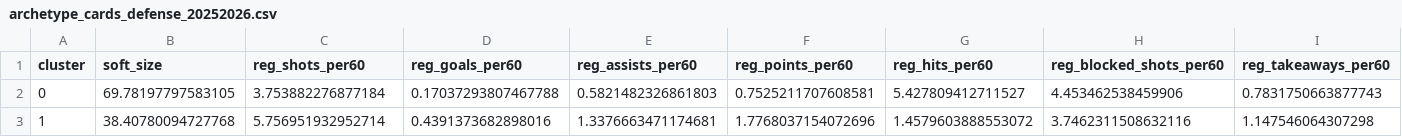
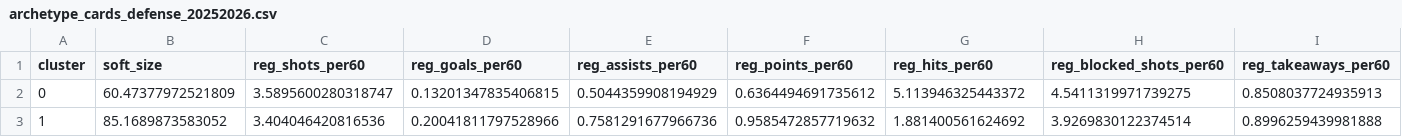
Before and after one commit to saaimkhan-sak/player-style-archetypes, a CSV file: reports/archetype_cards_defense_20252026.csv, drawn as a sheet; only a part is shown; the diff covers the shown part only; the diff names each change by its address in the sheet, - before the commit and + after, or states it on an @@ line.

```diff
--- a/reports/archetype_cards_defense_20252026.csv
+++ b/reports/archetype_cards_defense_20252026.csv
-B2 (soft_size): 69.78197797583105
+B2 (soft_size): 60.47377972521809
-C2 (reg_shots_per60): 3.753882276877184
+C2 (reg_shots_per60): 3.5895600280318747
-D2 (reg_goals_per60): 0.17037293807467788
+D2 (reg_goals_per60): 0.13201347835406815
-E2 (reg_assists_per60): 0.5821482326861803
+E2 (reg_assists_per60): 0.5044359908194929
-F2 (reg_points_per60): 0.7525211707608581
+F2 (reg_points_per60): 0.6364494691735612
-G2 (reg_hits_per60): 5.427809412711527
+G2 (reg_hits_per60): 5.113946325443372
-H2 (reg_blocked_shots_per60): 4.453462538459906
+H2 (reg_blocked_shots_per60): 4.5411319971739275
-I2 (reg_takeaways_per60): 0.7831750663877743
+I2 (reg_takeaways_per60): 0.8508037724935913
-B3 (soft_size): 38.40780094727768
+B3 (soft_size): 85.1689873583052
-C3 (reg_shots_per60): 5.756951932952714
+C3 (reg_shots_per60): 3.404046420816536
-D3 (reg_goals_per60): 0.4391373682898016
+D3 (reg_goals_per60): 0.20041811797528966
-E3 (reg_assists_per60): 1.3376663471174681
+E3 (reg_assists_per60): 0.7581291677966736
-F3 (reg_points_per60): 1.7768037154072696
+F3 (reg_points_per60): 0.9585472857719632
-G3 (reg_hits_per60): 1.4579603888553072
+G3 (reg_hits_per60): 1.881400561624692
-H3 (reg_blocked_shots_per60): 3.7462311508632116
+H3 (reg_blocked_shots_per60): 3.9269830122374514
-I3 (reg_takeaways_per60): 1.147546064307298
+I3 (reg_takeaways_per60): 0.8996259439981888
```
Also changed, not shown: 28 edited cells elsewhere in this file, reports/archetype_cards_forwards_20252026.csv, reports/archetype_traits_defense_20252026.csv, 8 other files.
